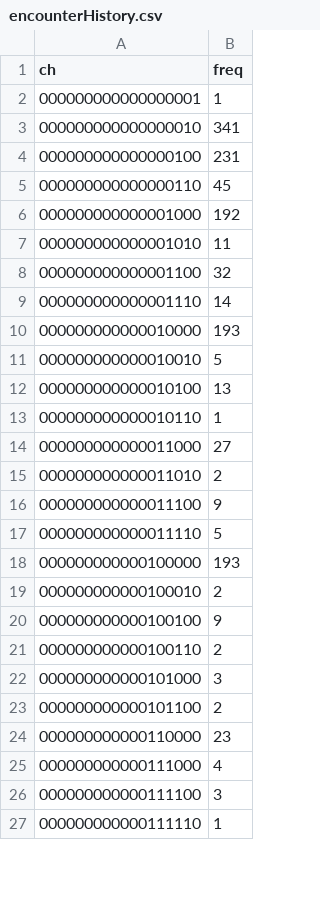
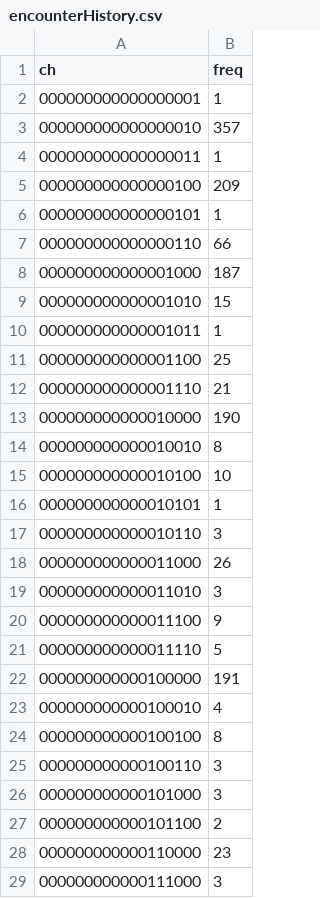
Before and after one commit to bsevansunc/birdCats, a CSV file: birdCats/encounterHistory.csv, drawn as a sheet; only a part is shown; the shorter side is filled out with more unchanged rows; the diff covers the shown part only.

```diff
--- a/birdCats/encounterHistory.csv
+++ b/birdCats/encounterHistory.csv
@@ -2,21 +2,25 @@
 "000000000000000001",1
-"000000000000000010",341
-"000000000000000100",231
-"000000000000000110",45
-"000000000000001000",192
-"000000000000001010",11
-"000000000000001100",32
-"000000000000001110",14
-"000000000000010000",193
-"000000000000010010",5
-"000000000000010100",13
-"000000000000010110",1
-"000000000000011000",27
-"000000000000011010",2
+"000000000000000010",357
+"000000000000000011",1
+"000000000000000100",209
+"000000000000000101",1
+"000000000000000110",66
+"000000000000001000",187
+"000000000000001010",15
+"000000000000001011",1
+"000000000000001100",25
+"000000000000001110",21
+"000000000000010000",190
+"000000000000010010",8
+"000000000000010100",10
+"000000000000010101",1
+"000000000000010110",3
+"000000000000011000",26
+"000000000000011010",3
 "000000000000011100",9
 "000000000000011110",5
-"000000000000100000",193
-"000000000000100010",2
-"000000000000100100",9
-"000000000000100110",2
+"000000000000100000",191
+"000000000000100010",4
+"000000000000100100",8
+"000000000000100110",3
 "000000000000101000",3
@@ -24,2 +28,2 @@
 "000000000000110000",23
-"000000000000111000",4
+"000000000000111000",3
```
Also changed, not shown: 4 added rows and 8 edited cells elsewhere in this file, 2 other files.
